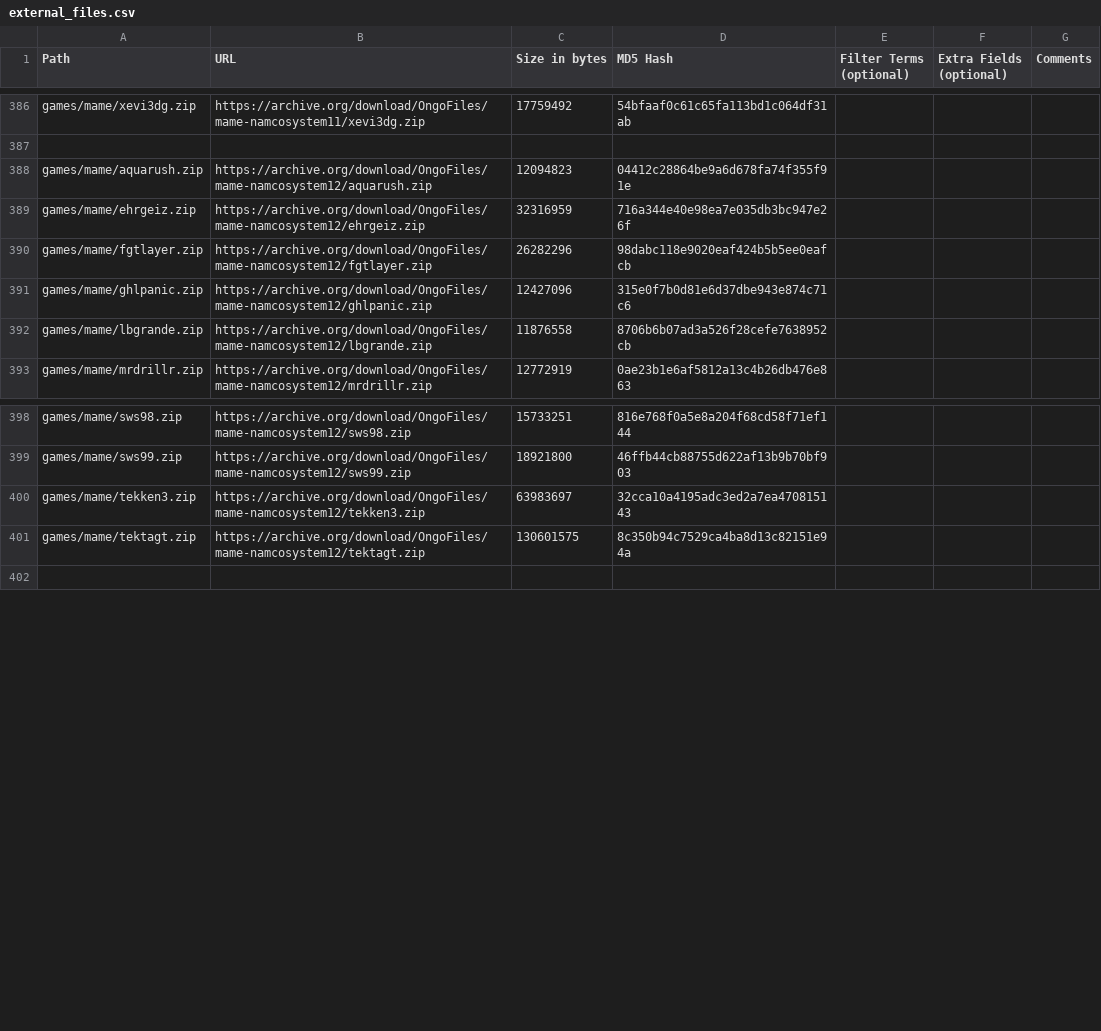
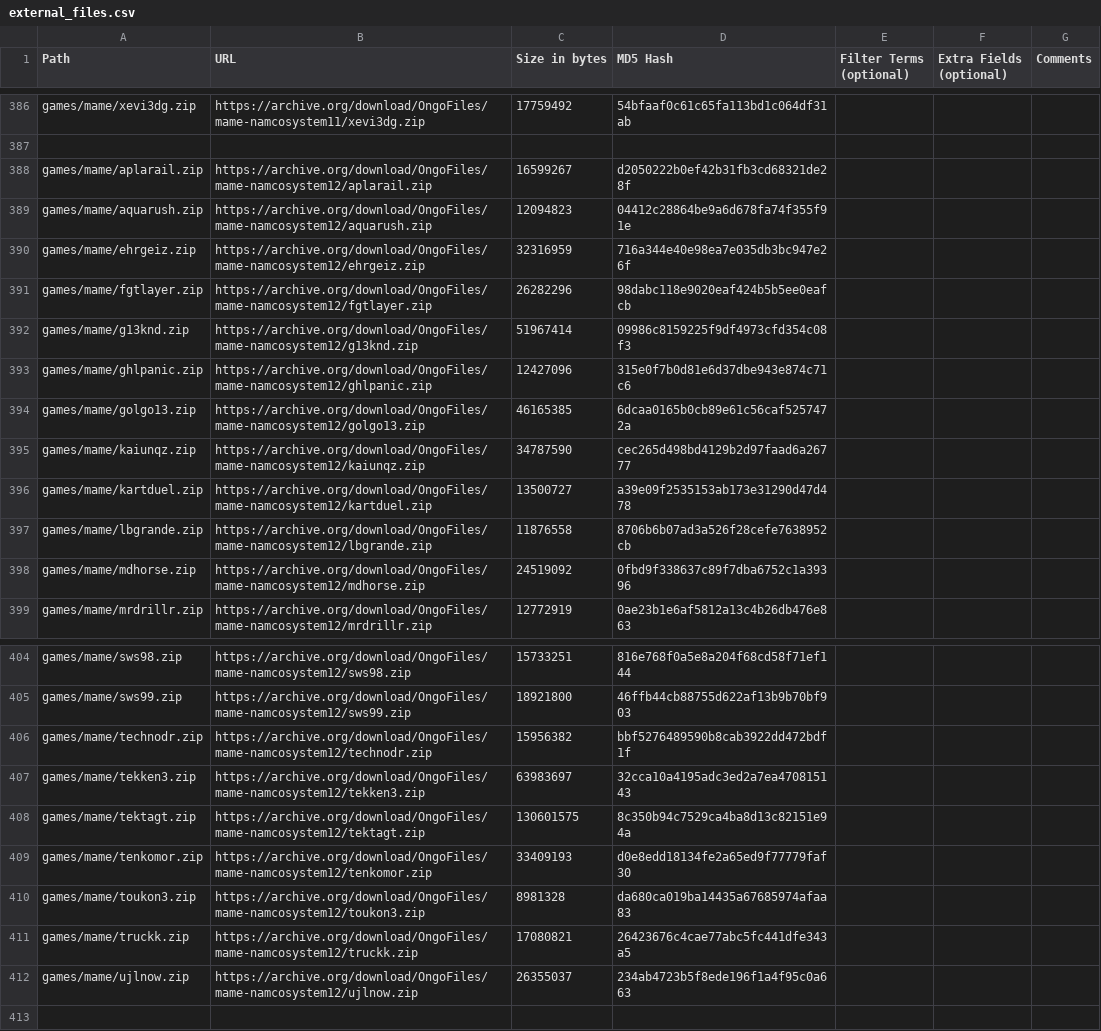
Before and after one commit to OngoGablogian/MiSTer_Ongo, a CSV file: external_files.csv, drawn as a sheet; only a part is shown, gaps mark what is left out.

Commit message:
Update Namco System 12 core

```diff
--- a/external_files.csv
+++ b/external_files.csv
@@ -387,2 +387,3 @@ games/mame/xevi3dg.zip,https://archive.org/download/OngoFiles/mame-namcosystem11
 
+games/mame/aplarail.zip,https://archive.org/download/OngoFiles/mame-namcosystem12/aplarail.zip,"16599267",d2050222b0ef42b31fb3cd68321de28f,,,
 games/mame/aquarush.zip,https://archive.org/download/OngoFiles/mame-namcosystem12/aquarush.zip,"12094823",04412c28864be9a6d678fa74f355f91e,,,
@@ -390,4 +391,9 @@ games/mame/ehrgeiz.zip,https://archive.org/download/OngoFiles/mame-namcosystem12
 games/mame/fgtlayer.zip,https://archive.org/download/OngoFiles/mame-namcosystem12/fgtlayer.zip,"26282296",98dabc118e9020eaf424b5b5ee0eafcb,,,
+games/mame/g13knd.zip,https://archive.org/download/OngoFiles/mame-namcosystem12/g13knd.zip,"51967414",09986c8159225f9df4973cfd354c08f3,,,
 games/mame/ghlpanic.zip,https://archive.org/download/OngoFiles/mame-namcosystem12/ghlpanic.zip,"12427096",315e0f7b0d81e6d37dbe943e874c71c6,,,
+games/mame/golgo13.zip,https://archive.org/download/OngoFiles/mame-namcosystem12/golgo13.zip,"46165385",6dcaa0165b0cb89e61c56caf5257472a,,,
+games/mame/kaiunqz.zip,https://archive.org/download/OngoFiles/mame-namcosystem12/kaiunqz.zip,"34787590",cec265d498bd4129b2d97faad6a26777,,,
+games/mame/kartduel.zip,https://archive.org/download/OngoFiles/mame-namcosystem12/kartduel.zip,"13500727",a39e09f2535153ab173e31290d47d478,,,
 games/mame/lbgrande.zip,https://archive.org/download/OngoFiles/mame-namcosystem12/lbgrande.zip,"11876558",8706b6b07ad3a526f28cefe7638952cb,,,
+games/mame/mdhorse.zip,https://archive.org/download/OngoFiles/mame-namcosystem12/mdhorse.zip,"24519092",0fbd9f338637c89f7dba6752c1a39396,,,
 games/mame/mrdrillr.zip,https://archive.org/download/OngoFiles/mame-namcosystem12/mrdrillr.zip,"12772919",0ae23b1e6af5812a13c4b26db476e863,,,
@@ -399,4 +405,9 @@ games/mame/sws98.zip,https://archive.org/download/OngoFiles/mame-namcosystem12/s
 games/mame/sws99.zip,https://archive.org/download/OngoFiles/mame-namcosystem12/sws99.zip,"18921800",46ffb44cb88755d622af13b9b70bf903,,,
+games/mame/technodr.zip,https://archive.org/download/OngoFiles/mame-namcosystem12/technodr.zip,"15956382",bbf5276489590b8cab3922dd472bdf1f,,,
 games/mame/tekken3.zip,https://archive.org/download/OngoFiles/mame-namcosystem12/tekken3.zip,"63983697",32cca10a4195adc3ed2a7ea470815143,,,
 games/mame/tektagt.zip,https://archive.org/download/OngoFiles/mame-namcosystem12/tektagt.zip,"130601575",8c350b94c7529ca4ba8d13c82151e94a,,,
+games/mame/tenkomor.zip,https://archive.org/download/OngoFiles/mame-namcosystem12/tenkomor.zip,"33409193",d0e8edd18134fe2a65ed9f77779faf30,,,
+games/mame/toukon3.zip,https://archive.org/download/OngoFiles/mame-namcosystem12/toukon3.zip,"8981328",da680ca019ba14435a67685974afaa83,,,
+games/mame/truckk.zip,https://archive.org/download/OngoFiles/mame-namcosystem12/truckk.zip,"17080821",26423676c4cae77abc5fc441dfe343a5,,,
+games/mame/ujlnow.zip,https://archive.org/download/OngoFiles/mame-namcosystem12/ujlnow.zip,"26355037",234ab4723b5f8ede196f1a4f95c0a663,,,
 
```
Also changed, not shown: 57 other files.
